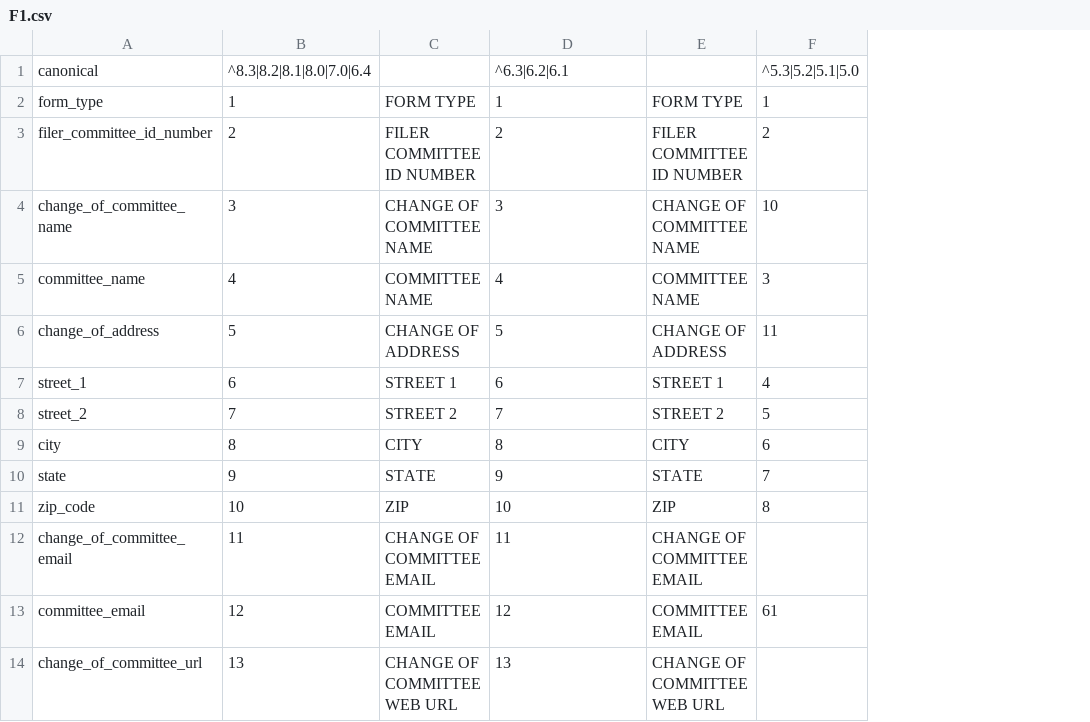
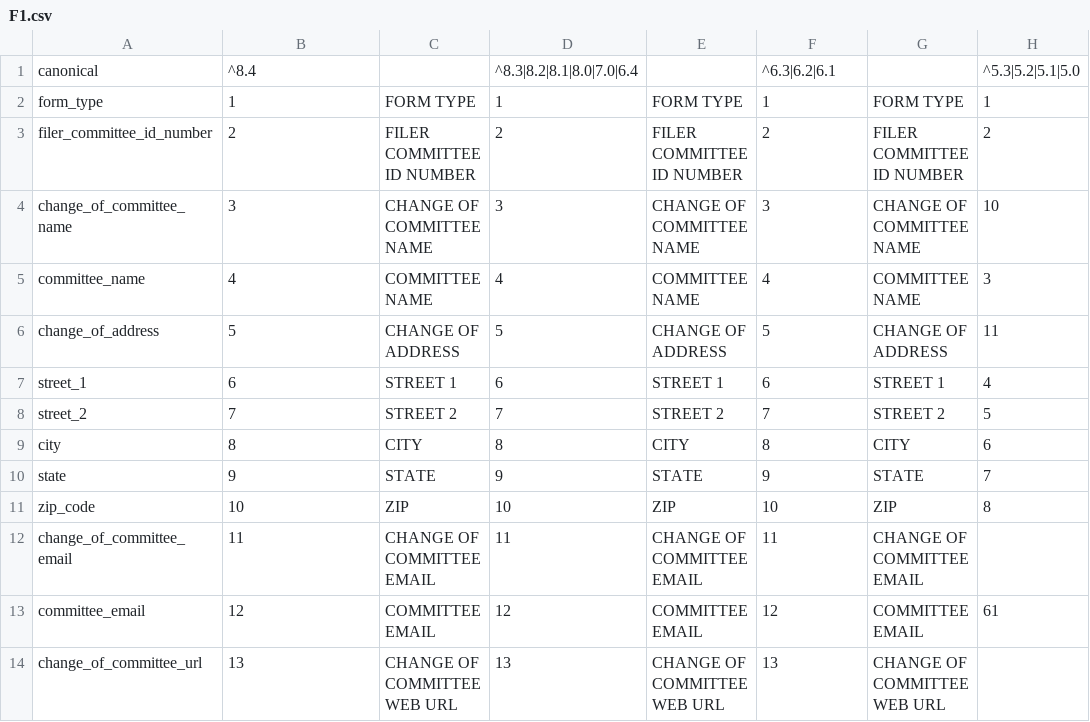
Before and after one commit to dwillis/fech-sources, a CSV file: F1.csv, drawn as a sheet; only a part is shown; the diff covers the shown part only; the diff names each change by its address in the sheet, - before the commit and + after, or states it on an @@ line.

```diff
--- a/F1.csv
+++ b/F1.csv
+column G, rows 2-14: FORM TYPE | FILER COMMITTEE ID NUMBER | CHANGE OF COMMITTEE NAME | COMMITTEE NAME | CHANGE OF ADDRESS | STREET 1 | STREET 2 | CITY | STATE | ZIP | CHANGE OF COMMITTEE EMAIL | COMMITTEE EMAIL | CHANGE OF COMMITTEE WEB URL
+column H, rows 1-13: ^5.3|5.2|5.1|5.0 | 1 | 2 | 10 | 3 | 11 | 4 | 5 | 6 | 7 | 8 |  | 61
-B1: ^8.3|8.2|8.1|8.0|7.0|6.4
+B1: ^8.4
-D1: ^6.3|6.2|6.1
+D1: ^8.3|8.2|8.1|8.0|7.0|6.4
-F1: ^5.3|5.2|5.1|5.0
+F1: ^6.3|6.2|6.1
-F4: 10
+F4: 3
-F5: 3
+F5: 4
-F6: 11
+F6: 5
-F7: 4
+F7: 6
-F8: 5
+F8: 7
-F9: 6
+F9: 8
-F10: 7
+F10: 9
-F11: 8
+F11: 10
-F12: (empty)
+F12: 11
-F13: 61
+F13: 12
-F14: (empty)
+F14: 13
```
Also changed, not shown: 2 added rows and 155 edited cells elsewhere in this file, 1 other file.
